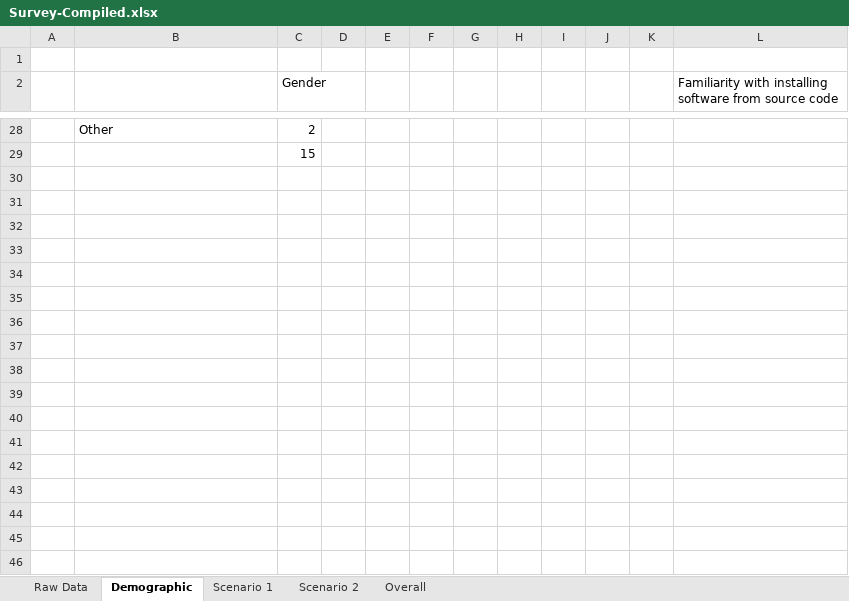
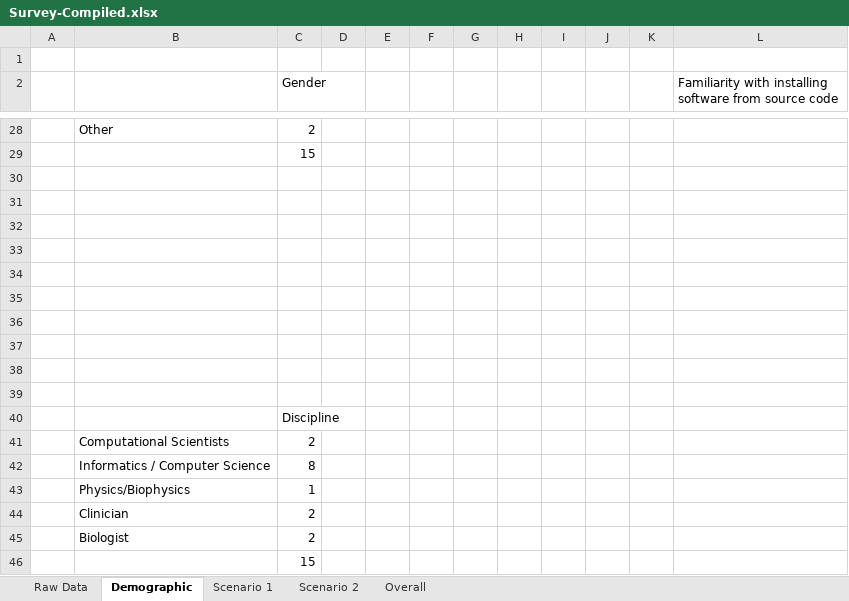
Before and after one commit to SeiryuZ/HemeWeb, an Excel workbook: documents/resources/evaluation/usability/Survey-Compiled.xlsx, sheet Demographic, drawn as a sheet; only a part is shown, gaps mark what is left out; values as stored, in another font and other column widths than the file's, no borders; charts and pictures not drawn; the diff names each change by its address in the sheet, - before the commit and + after, or states it on an @@ line.

Commit message:
Update evaluation

```diff
--- a/documents/resources/evaluation/usability/Survey-Compiled.xlsx (sheet Demographic)
+++ b/documents/resources/evaluation/usability/Survey-Compiled.xlsx (sheet Demographic)
+row 30: (empty)
+row 31: (empty)
+row 32: (empty)
+row 33: (empty)
+row 34: (empty)
+row 35: (empty)
+row 36: (empty)
+row 37: (empty)
+row 38: (empty)
+row 39: (empty)
+row 40:  |  | Discipline
+row 41:  | Computational Scientists | 2
+row 42:  | Informatics / Computer Science | 8
+row 43:  | Physics/Biophysics | 1
+row 44:  | Clinician | 2
+row 45:  | Biologist | 2
+row 46:  |  | 15
```
Also changed, not shown: charts or pictures, 7 other files.
